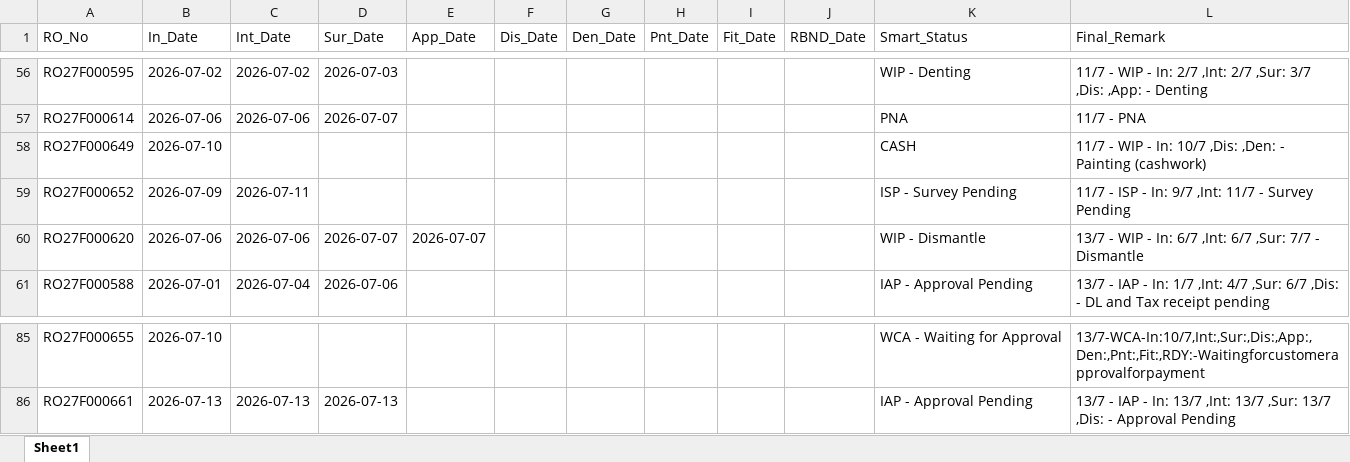
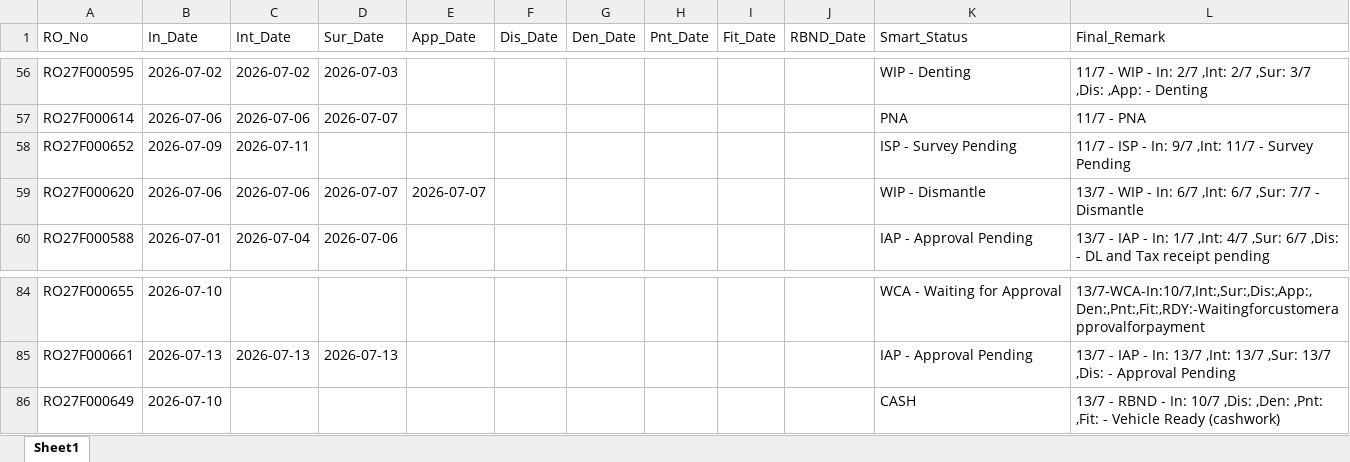
Before and after one commit to mowais05/Remark_update, an Excel workbook: database.xlsx, sheet Sheet1, drawn as a sheet; only a part is shown, gaps mark what is left out; values as stored, in another font and other column widths than the file's, no borders; removed rows and columns are numbered as before the commit, all else as after; the diff names each change by its address in the sheet, - before the commit and + after, or states it on an @@ line.

Commit message:
Update Database

```diff
--- a/database.xlsx (sheet Sheet1)
+++ b/database.xlsx (sheet Sheet1)
-row 58: RO27F000649 | 2026-07-10 |  |  |  |  |  |  |  |  | CASH | 11/7 - WIP - In: 10/7 ,Dis: ,Den: - Painting (cashwork)
+row 86: RO27F000649 | 2026-07-10 |  |  |  |  |  |  |  |  | CASH | 13/7 - RBND - In: 10/7 ,Dis: ,Den: ,Pnt: ,Fit: - Vehicle Ready (cashwork)
```
